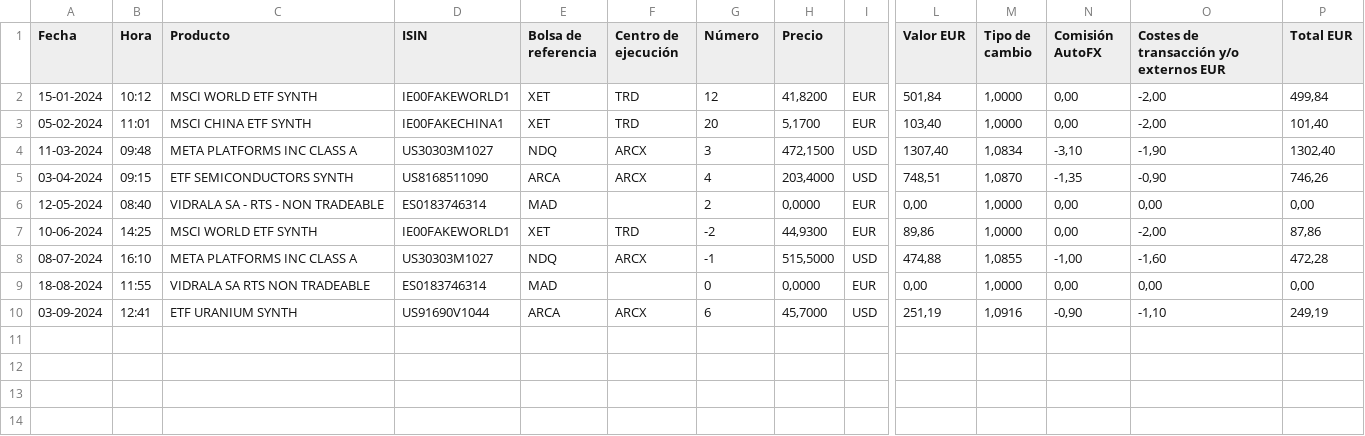
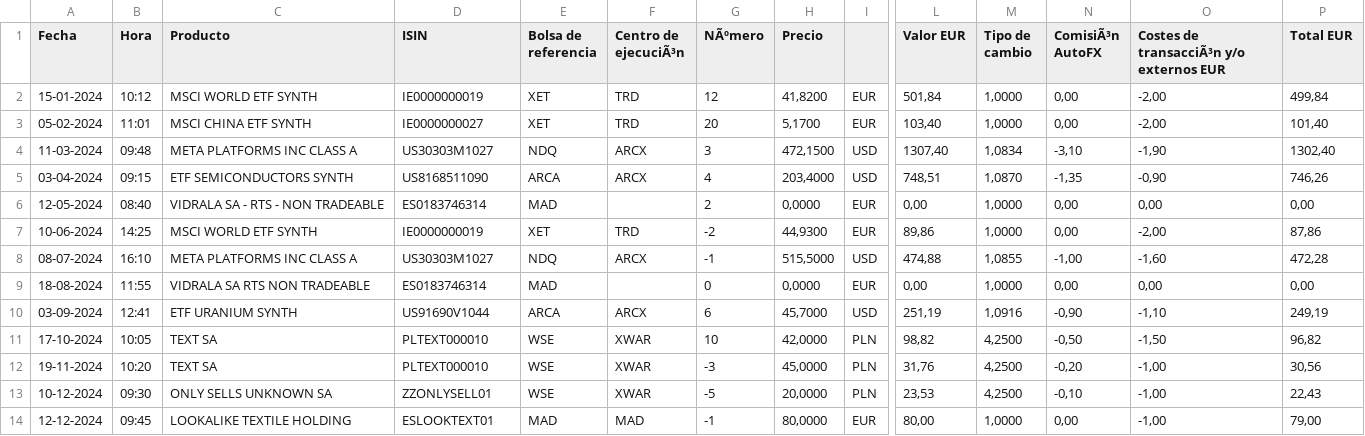
Before and after one commit to aivm23/ValorGrid, a CSV file: samples/broker-degiro/degiro-transactions-synthetic.csv, drawn as a sheet; only a part is shown, gaps mark what is left out; rows hold the shown columns only; the diff names each change by its address in the sheet, - before the commit and + after, or states it on an @@ line.

```diff
--- a/samples/broker-degiro/degiro-transactions-synthetic.csv
+++ b/samples/broker-degiro/degiro-transactions-synthetic.csv
-F1: Centro de ejecución
+F1: Centro de ejecuciÃ³n
-G1: Número
+G1: NÃºmero
-N1: Comisión AutoFX
+N1: ComisiÃ³n AutoFX
-O1: Costes de transacción y/o externos EUR
+O1: Costes de transacciÃ³n y/o externos EUR
-D2 (ISIN): IE00FAKEWORLD1
+D2 (ISIN): IE0000000019
-D3 (ISIN): IE00FAKECHINA1
+D3 (ISIN): IE0000000027
-D7 (ISIN): IE00FAKEWORLD1
+D7 (ISIN): IE0000000019
+row 11: 17-10-2024 | 10:05 | TEXT SA | PLTEXT000010 | WSE | XWAR | 10 | 42,0000 | PLN | 98,82 | 4,2500 | -0,50 | -1,50 | 96,82
+row 12: 19-11-2024 | 10:20 | TEXT SA | PLTEXT000010 | WSE | XWAR | -3 | 45,0000 | PLN | 31,76 | 4,2500 | -0,20 | -1,00 | 30,56
+row 13: 10-12-2024 | 09:30 | ONLY SELLS UNKNOWN SA | ZZONLYSELL01 | WSE | XWAR | -5 | 20,0000 | PLN | 23,53 | 4,2500 | -0,10 | -1,00 | 22,43
+row 14: 12-12-2024 | 09:45 | LOOKALIKE TEXTILE HOLDING | ESLOOKTEXT01 | MAD | MAD | -1 | 80,0000 | EUR | 80,00 | 1,0000 | 0,00 | -1,00 | 79,00
```
Also changed, not shown: 12 other files.
